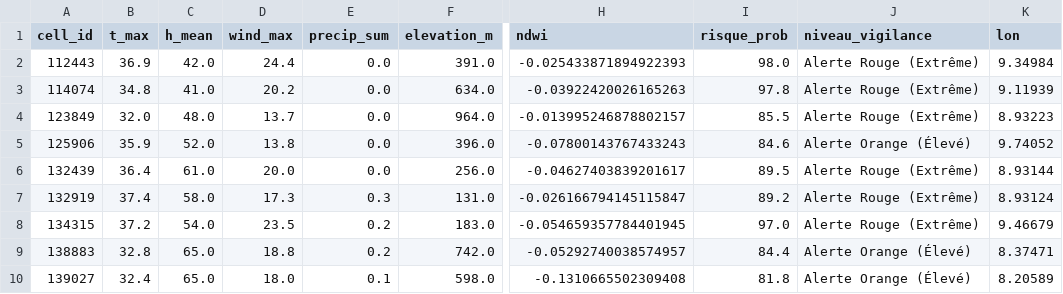
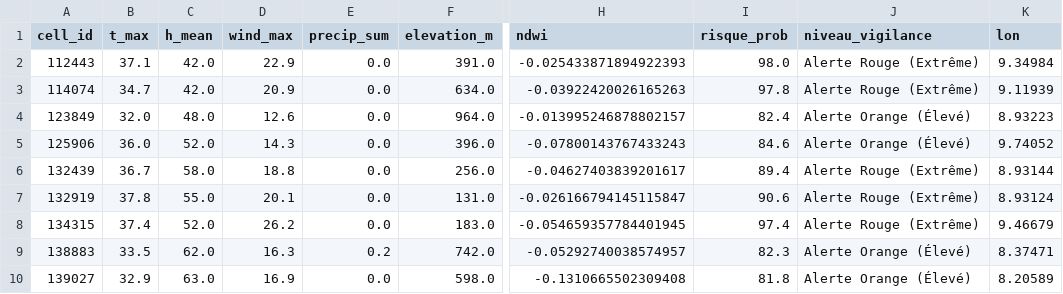
Before and after one commit to Ba7athproject/Tunisia_Fire_Watch, a CSV file: carte_risques_demain_reel.csv, drawn as a sheet; only a part is shown, gaps mark what is left out; the diff covers the shown part only; the diff names each change by its address in the sheet, - before the commit and + after, or states it on an @@ line.

```diff
--- a/carte_risques_demain_reel.csv
+++ b/carte_risques_demain_reel.csv
-B2 (t_max): 36.9
+B2 (t_max): 37.1
-D2 (wind_max): 24.4
+D2 (wind_max): 22.9
-B3 (t_max): 34.8
+B3 (t_max): 34.7
-C3 (h_mean): 41.0
+C3 (h_mean): 42.0
-D3 (wind_max): 20.2
+D3 (wind_max): 20.9
-D4 (wind_max): 13.7
+D4 (wind_max): 12.6
-I4 (risque_prob): 85.5
+I4 (risque_prob): 82.4
-J4 (niveau_vigilance): Alerte Rouge (Extrême)
+J4 (niveau_vigilance): Alerte Orange (Élevé)
-B5 (t_max): 35.9
+B5 (t_max): 36.0
-D5 (wind_max): 13.8
+D5 (wind_max): 14.3
-B6 (t_max): 36.4
+B6 (t_max): 36.7
-C6 (h_mean): 61.0
+C6 (h_mean): 58.0
-D6 (wind_max): 20.0
+D6 (wind_max): 18.8
-I6 (risque_prob): 89.5
+I6 (risque_prob): 89.4
-B7 (t_max): 37.4
+B7 (t_max): 37.8
-C7 (h_mean): 58.0
+C7 (h_mean): 55.0
-D7 (wind_max): 17.3
+D7 (wind_max): 20.1
-E7 (precip_sum): 0.3
+E7 (precip_sum): 0.0
-I7 (risque_prob): 89.2
+I7 (risque_prob): 90.6
-B8 (t_max): 37.2
+B8 (t_max): 37.4
-C8 (h_mean): 54.0
+C8 (h_mean): 52.0
-D8 (wind_max): 23.5
+D8 (wind_max): 26.2
-E8 (precip_sum): 0.2
+E8 (precip_sum): 0.0
-I8 (risque_prob): 97.0
+I8 (risque_prob): 97.4
-B9 (t_max): 32.8
+B9 (t_max): 33.5
-C9 (h_mean): 65.0
+C9 (h_mean): 62.0
-D9 (wind_max): 18.8
+D9 (wind_max): 16.3
-I9 (risque_prob): 84.4
+I9 (risque_prob): 82.3
-B10 (t_max): 32.4
+B10 (t_max): 32.9
-C10 (h_mean): 65.0
+C10 (h_mean): 63.0
-D10 (wind_max): 18.0
+D10 (wind_max): 16.9
-E10 (precip_sum): 0.1
+E10 (precip_sum): 0.0
```
Also changed, not shown: 53 edited cells elsewhere in this file.
